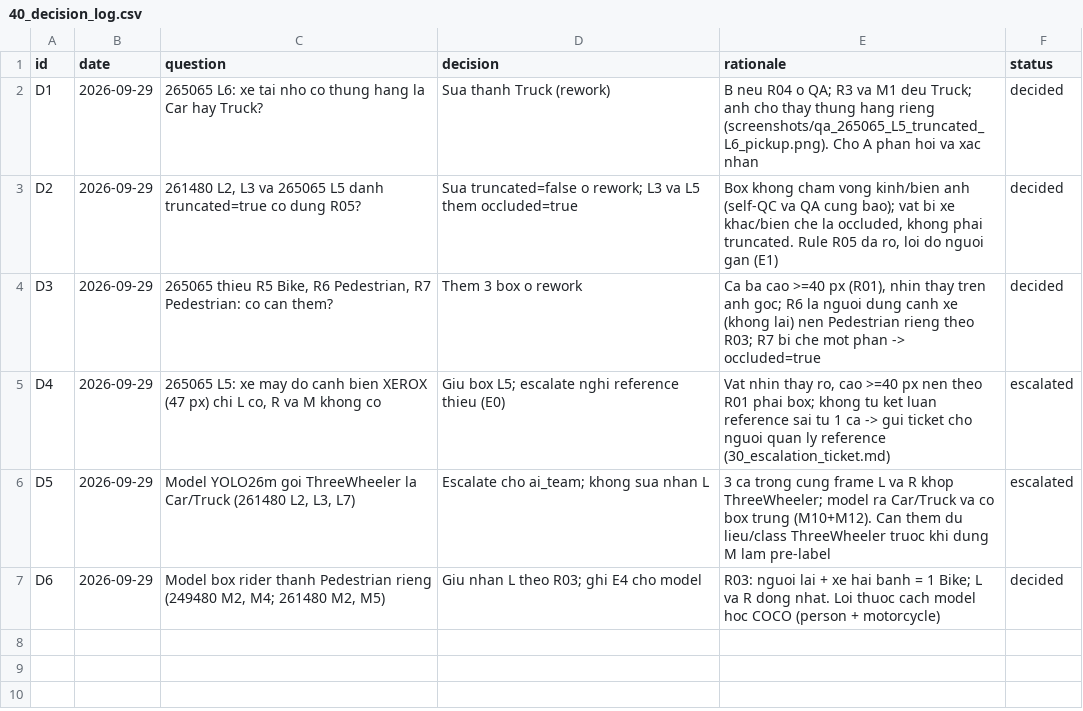
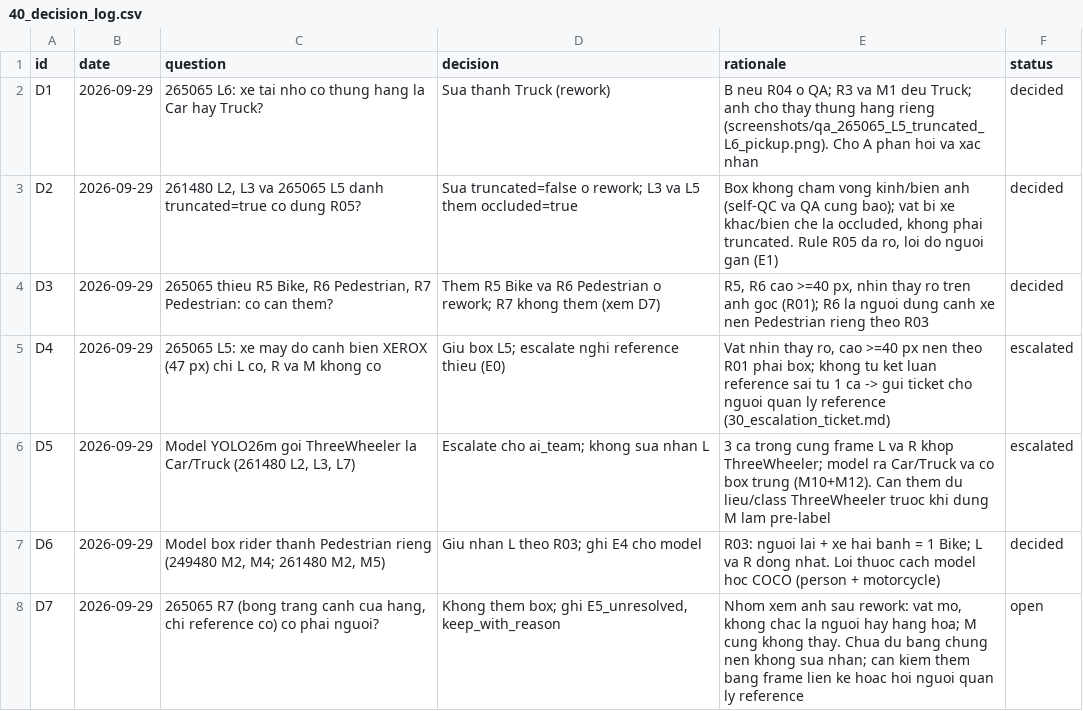
Before and after one commit to lofm2605/Day011-SixSeven, a CSV file: submission/40_decision_log.csv, drawn as a sheet.

Commit message:
P5: R7 E5_unresolved, cap nhat decision log va delta

```diff
--- a/submission/40_decision_log.csv
+++ b/submission/40_decision_log.csv
@@ -3,3 +3,3 @@ D1,2026-09-29,265065 L6: xe tai nho co thung hang la Car hay Truck?,Sua thanh Tr
 D2,2026-09-29,"261480 L2, L3 va 265065 L5 danh truncated=true co dung R05?",Sua truncated=false o rework; L3 va L5 them occluded=true,"Box khong cham vong kinh/bien anh (self-QC va QA cung bao); vat bi xe khac/bien che la occluded, khong phai truncated. Rule R05 da ro, loi do nguoi gan (E1)",decided
-D3,2026-09-29,"265065 thieu R5 Bike, R6 Pedestrian, R7 Pedestrian: co can them?",Them 3 box o rework,"Ca ba cao >=40 px (R01), nhin thay tren anh goc; R6 la nguoi dung canh xe (khong lai) nen Pedestrian rieng theo R03; R7 bi che mot phan -> occluded=true",decided
+D3,2026-09-29,"265065 thieu R5 Bike, R6 Pedestrian, R7 Pedestrian: co can them?",Them R5 Bike va R6 Pedestrian o rework; R7 khong them (xem D7),"R5, R6 cao >=40 px, nhin thay ro tren anh goc (R01); R6 la nguoi dung canh xe nen Pedestrian rieng theo R03",decided
 D4,2026-09-29,"265065 L5: xe may do canh bien XEROX (47 px) chi L co, R va M khong co",Giu box L5; escalate nghi reference thieu (E0),"Vat nhin thay ro, cao >=40 px nen theo R01 phai box; khong tu ket luan reference sai tu 1 ca -> gui ticket cho nguoi quan ly reference (30_escalation_ticket.md)",escalated
@@ -7 +7,2 @@ D5,2026-09-29,"Model YOLO26m goi ThreeWheeler la Car/Truck (261480 L2, L3, L7)",
 D6,2026-09-29,"Model box rider thanh Pedestrian rieng (249480 M2, M4; 261480 M2, M5)",Giu nhan L theo R03; ghi E4 cho model,R03: nguoi lai + xe hai banh = 1 Bike; L va R dong nhat. Loi thuoc cach model hoc COCO (person + motorcycle),decided
+D7,2026-09-29,"265065 R7 (bong trang canh cua hang, chi reference co) co phai nguoi?","Khong them box; ghi E5_unresolved, keep_with_reason","Nhom xem anh sau rework: vat mo, khong chac la nguoi hay hang hoa; M cung khong thay. Chua du bang chung nen khong sua nhan; can kiem them bang frame lien ke hoac hoi nguoi quan ly reference",open
```
Also changed, not shown: submission/findings.csv, 1 other file.
